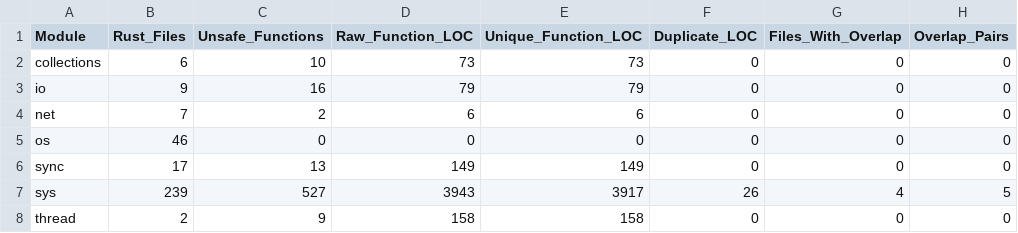
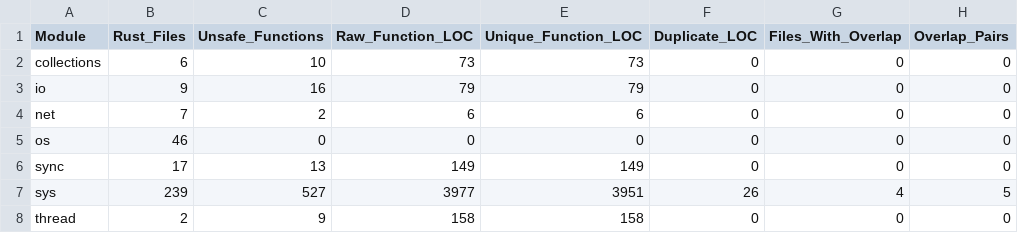
Before and after one commit to 1240027124-art/CS340-reproduce-rust-study, a CSV file: results/section4/rust_std_function_loc_overlap_audit.csv, drawn as a sheet; only a part is shown; the diff names each change by its address in the sheet, - before the commit and + after, or states it on an @@ line.

```diff
--- a/results/section4/rust_std_function_loc_overlap_audit.csv
+++ b/results/section4/rust_std_function_loc_overlap_audit.csv
-D7 (Raw_Function_LOC): 3943
+D7 (Raw_Function_LOC): 3977
-E7 (Unique_Function_LOC): 3917
+E7 (Unique_Function_LOC): 3951
```
Also changed, not shown: results/section4/rust_std_function_lexer_audit.csv, 5 other files.
